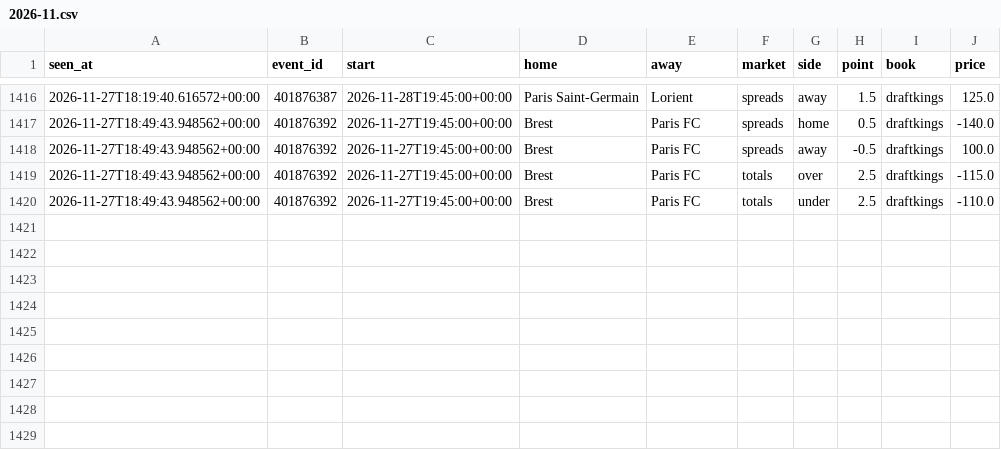
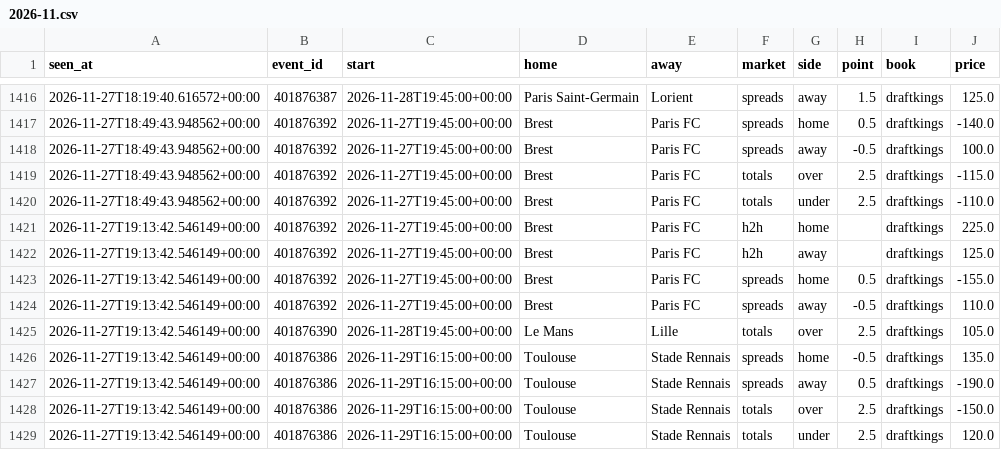
Before and after one commit to tdrey10/sports, a CSV file: data/odds/ligue1/2026-11.csv, drawn as a sheet; only a part is shown, gaps mark what is left out.

```diff
--- a/data/odds/ligue1/2026-11.csv
+++ b/data/odds/ligue1/2026-11.csv
@@ -1420 +1420,10 @@ seen_at,event_id,start,home,away,market,side,point,book,price
 2026-11-27T18:49:43.948562+00:00,401876392,2026-11-27T19:45:00+00:00,Brest,Paris FC,totals,under,2.5,draftkings,-110.0
+2026-11-27T19:13:42.546149+00:00,401876392,2026-11-27T19:45:00+00:00,Brest,Paris FC,h2h,home,,draftkings,225.0
+2026-11-27T19:13:42.546149+00:00,401876392,2026-11-27T19:45:00+00:00,Brest,Paris FC,h2h,away,,draftkings,125.0
+2026-11-27T19:13:42.546149+00:00,401876392,2026-11-27T19:45:00+00:00,Brest,Paris FC,spreads,home,0.5,draftkings,-155.0
+2026-11-27T19:13:42.546149+00:00,401876392,2026-11-27T19:45:00+00:00,Brest,Paris FC,spreads,away,-0.5,draftkings,110.0
+2026-11-27T19:13:42.546149+00:00,401876390,2026-11-28T19:45:00+00:00,Le Mans,Lille,totals,over,2.5,draftkings,105.0
+2026-11-27T19:13:42.546149+00:00,401876386,2026-11-29T16:15:00+00:00,Toulouse,Stade Rennais,spreads,home,-0.5,draftkings,135.0
+2026-11-27T19:13:42.546149+00:00,401876386,2026-11-29T16:15:00+00:00,Toulouse,Stade Rennais,spreads,away,0.5,draftkings,-190.0
+2026-11-27T19:13:42.546149+00:00,401876386,2026-11-29T16:15:00+00:00,Toulouse,Stade Rennais,totals,over,2.5,draftkings,-150.0
+2026-11-27T19:13:42.546149+00:00,401876386,2026-11-29T16:15:00+00:00,Toulouse,Stade Rennais,totals,under,2.5,draftkings,120.0
```
Also changed, not shown: data/odds/bundesliga/2026-11.csv, data/odds/mls/2026-11.csv, 17 other files.
